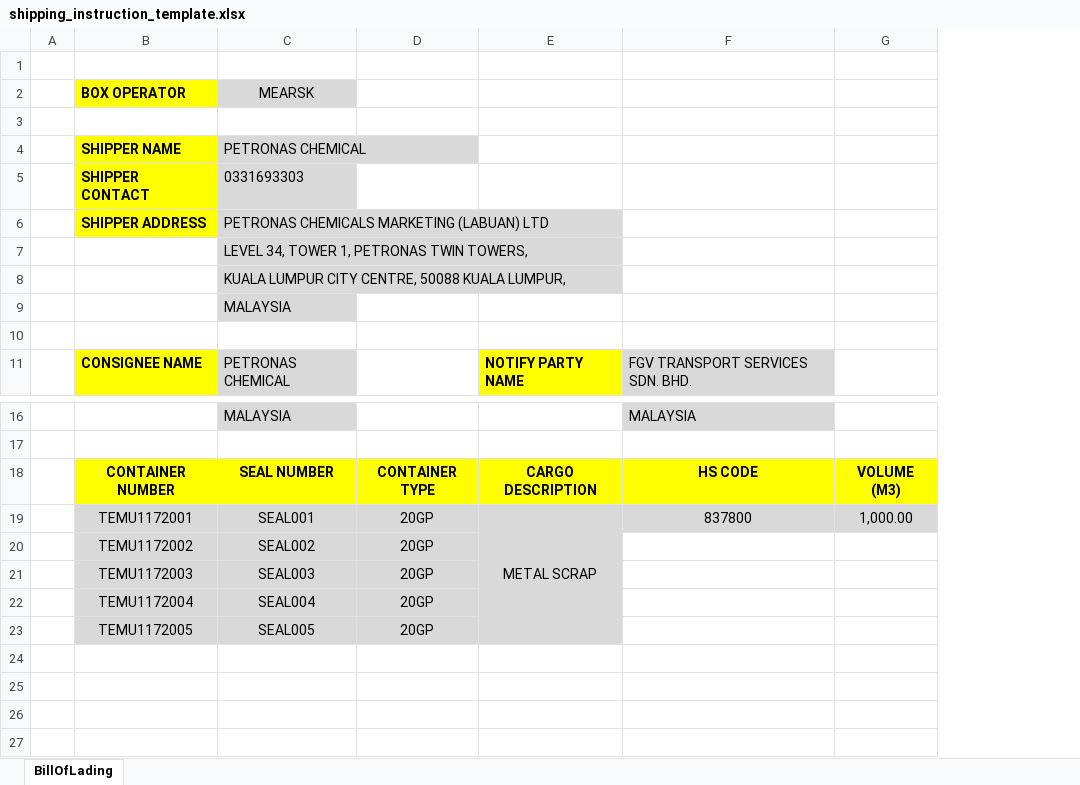
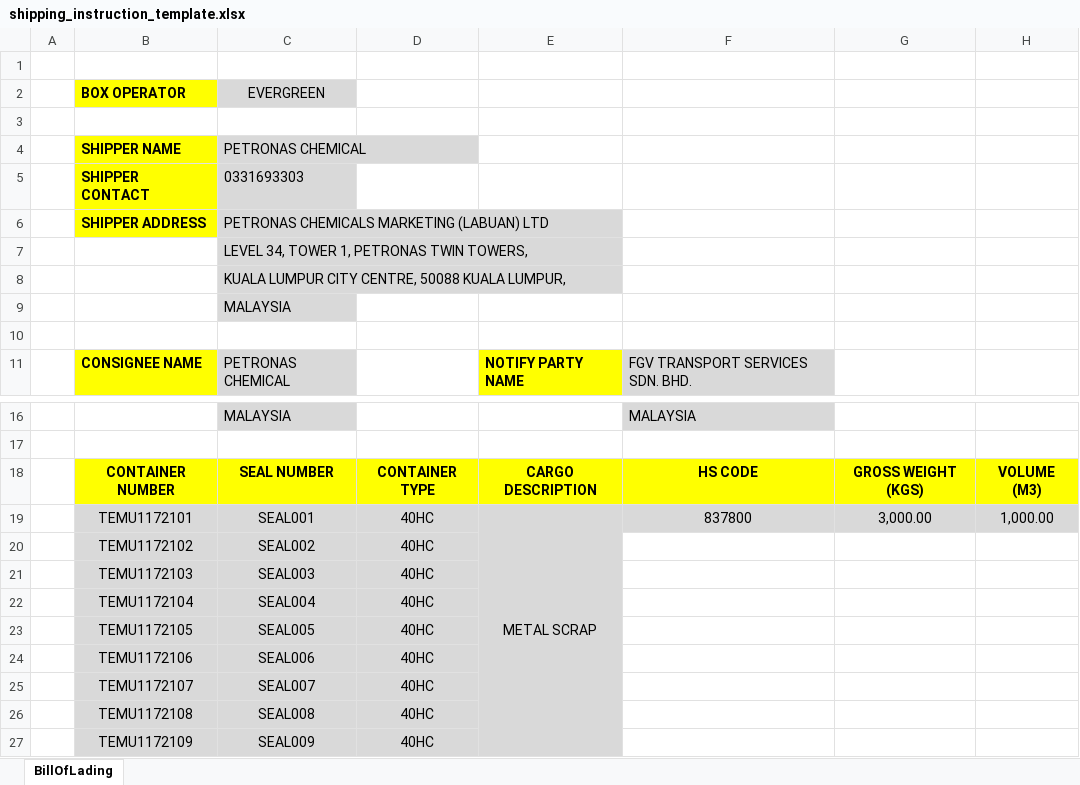
Before and after one commit to syedazlan5169/gus-automate-management, an Excel workbook: public/template/shipping_instruction_template.xlsx, sheet BillOfLading, drawn as a sheet; only a part is shown, gaps mark what is left out; values as stored, in another font and other column widths than the file's, no borders; charts and pictures not drawn; removed rows and columns are numbered as before the commit, all else as after; the diff names each change by its address in the sheet, - before the commit and + after, or states it on an @@ line.

Commit message:
update shipping instruction template add gross weight and volume column in shipping instruction table populate gross weight and volume in BL show BL with Telex Release document in customer booking view

```diff
--- a/public/template/shipping_instruction_template.xlsx (sheet BillOfLading)
+++ b/public/template/shipping_instruction_template.xlsx (sheet BillOfLading)
-column D, rows 18-23: CONTAINER TYPE | 20GP | 20GP | 20GP | 20GP | 20GP
+column D, rows 18-23: CONTAINER TYPE | 40HC | 40HC | 40HC | 40HC | 40HC
+column G, rows 18-19: GROSS WEIGHT (KGS) | 3,000.00
-C2: MEARSK
+C2: EVERGREEN
-B19 (BOX OPERATOR): TEMU1172001
+B19 (BOX OPERATOR): TEMU1172101
-B20 (BOX OPERATOR): TEMU1172002
+B20 (BOX OPERATOR): TEMU1172102
-B21 (BOX OPERATOR): TEMU1172003
+B21 (BOX OPERATOR): TEMU1172103
-B22 (BOX OPERATOR): TEMU1172004
+B22 (BOX OPERATOR): TEMU1172104
-B23 (BOX OPERATOR): TEMU1172005
+B23 (BOX OPERATOR): TEMU1172105
+row 24:  | TEMU1172106 | SEAL006 | 40HC
+row 25:  | TEMU1172107 | SEAL007 | 40HC
+row 26:  | TEMU1172108 | SEAL008 | 40HC
+row 27:  | TEMU1172109 | SEAL009 | 40HC
```
Also changed, not shown: charts or pictures, 7 other files.
